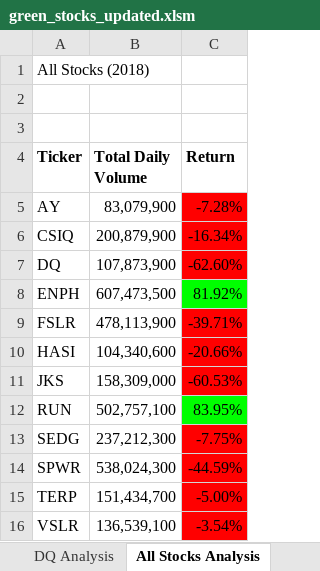
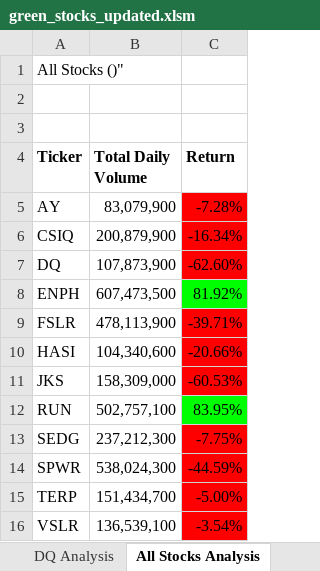
Before and after one commit to scronin1318/stock-analysis, an Excel workbook: green_stocks_updated.xlsm, sheet All Stocks Analysis, drawn as a sheet; values as stored, in another font and other column widths than the file's, no borders; charts and pictures not drawn; the diff names each change by its address in the sheet, - before the commit and + after, or states it on an @@ line.

```diff
--- a/green_stocks_updated.xlsm (sheet All Stocks Analysis)
+++ b/green_stocks_updated.xlsm (sheet All Stocks Analysis)
-A1 (Ticker): All Stocks (2018)
+A1 (Ticker): All Stocks ()"
```
Also changed, not shown: charts or pictures.
